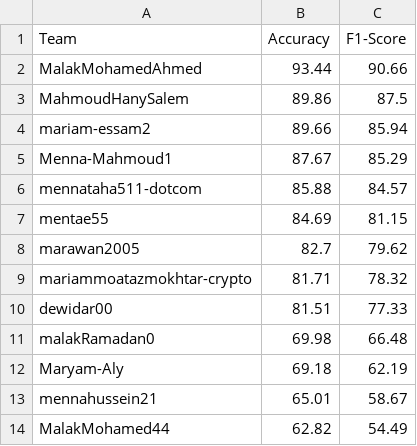
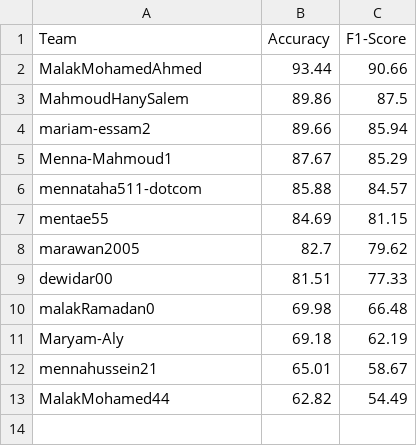
Before and after one commit to tasneem-mselim/GarBaGe, a CSV file: final_leaderboard.csv, drawn as a sheet; the diff names each change by its address in the sheet, - before the commit and + after, or states it on an @@ line.

Commit message:
Update final_leaderboard.csv

```diff
--- a/final_leaderboard.csv
+++ b/final_leaderboard.csv
-row 9: mariammoatazmokhtar-crypto | 81.71 | 78.32
```
